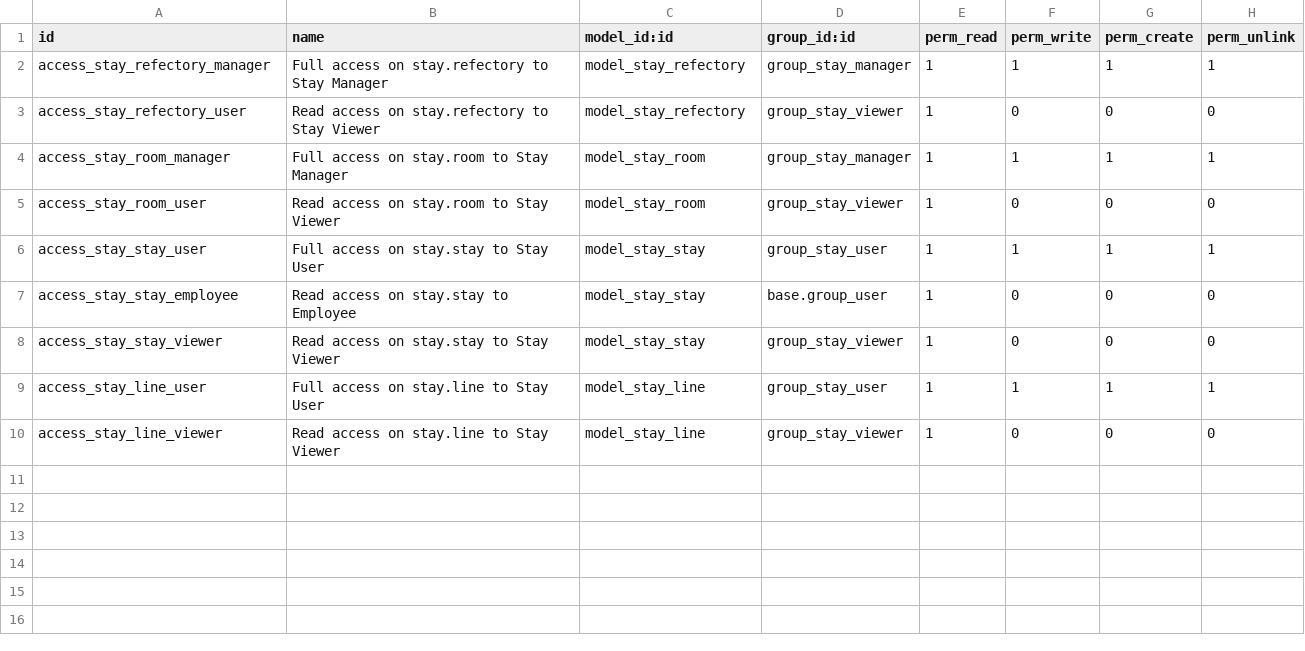
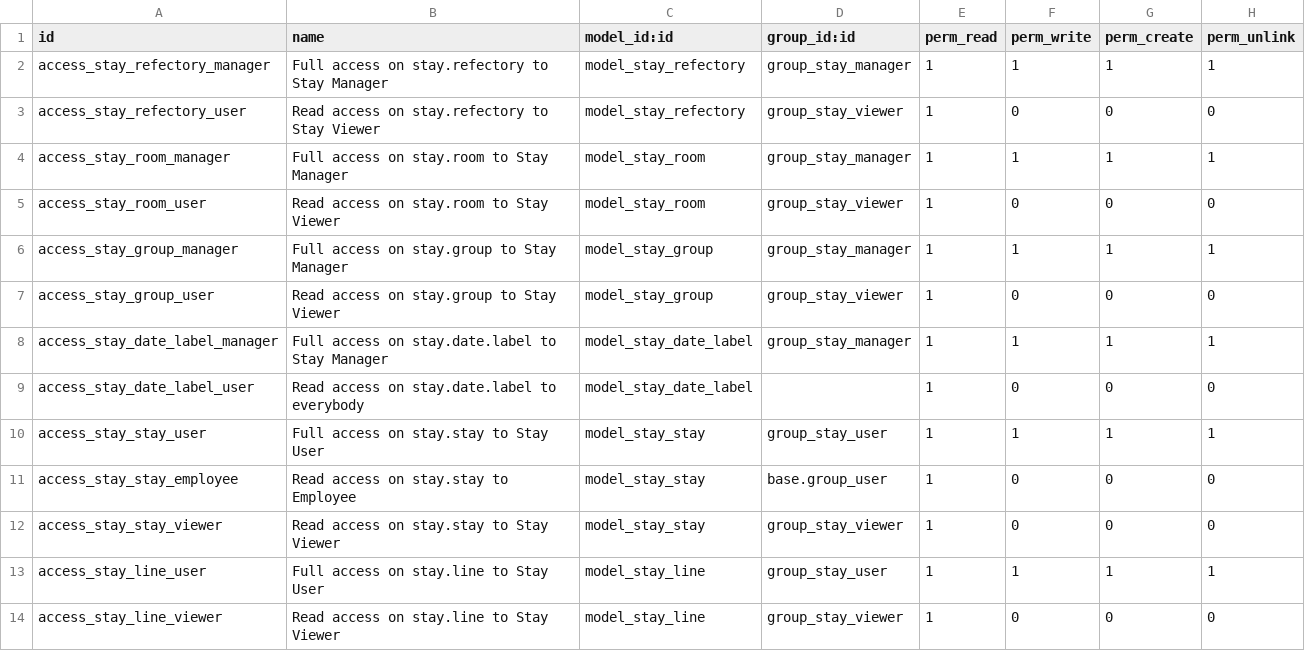
Before and after one commit to OCA/vertical-abbey, a CSV file: stay/security/ir.model.access.csv, drawn as a sheet.

Commit message:
Add stay groups

```diff
--- a/stay/security/ir.model.access.csv
+++ b/stay/security/ir.model.access.csv
@@ -5,2 +5,6 @@ access_stay_room_manager,Full access on stay.room to Stay Manager,model_stay_roo
 access_stay_room_user,Read access on stay.room to Stay Viewer,model_stay_room,group_stay_viewer,1,0,0,0
+access_stay_group_manager,Full access on stay.group to Stay Manager,model_stay_group,group_stay_manager,1,1,1,1
+access_stay_group_user,Read access on stay.group to Stay Viewer,model_stay_group,group_stay_viewer,1,0,0,0
+access_stay_date_label_manager,Full access on stay.date.label to Stay Manager,model_stay_date_label,group_stay_manager,1,1,1,1
+access_stay_date_label_user,Read access on stay.date.label to everybody,model_stay_date_label,,1,0,0,0
 access_stay_stay_user,Full access on stay.stay to Stay User,model_stay_stay,group_stay_user,1,1,1,1
```
Also changed, not shown: 3 other files.
